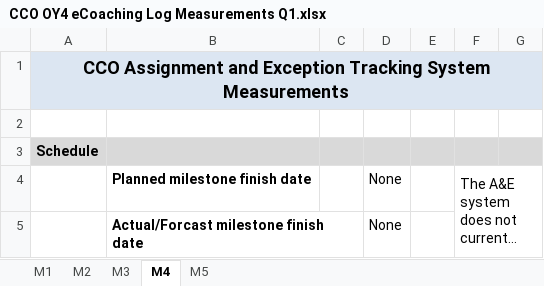
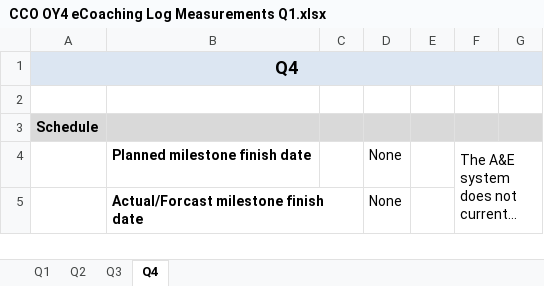
Before and after one commit to maximus-cco/eCoaching_V2_Bak, an Excel workbook: Project Management/eCL OY4/CCO OY4 eCoaching Log Measurements Q1.xlsx, sheet Q4, drawn as a sheet; only a part is shown; long unchanged cells end in …; values as stored, in another font and other column widths than the file's, no borders; the diff names each change by its address in the sheet, - before the commit and + after, or states it on an @@ line.

```diff
--- a/Project Management/eCL OY4/CCO OY4 eCoaching Log Measurements Q1.xlsx (sheet Q4)
+++ b/Project Management/eCL OY4/CCO OY4 eCoaching Log Measurements Q1.xlsx (sheet Q4)
-sheet tab: M1
+sheet tab: Q1
-sheet tab: M2
+sheet tab: Q2
-sheet tab: M3
+sheet tab: Q3
-sheet tab: M4
+sheet tab: Q4
-sheet tab: M5
-A1: CCO Assignment and Exception Tracking System Measurements
+A1: Q4
```
Also changed, not shown: sheet Q1.
